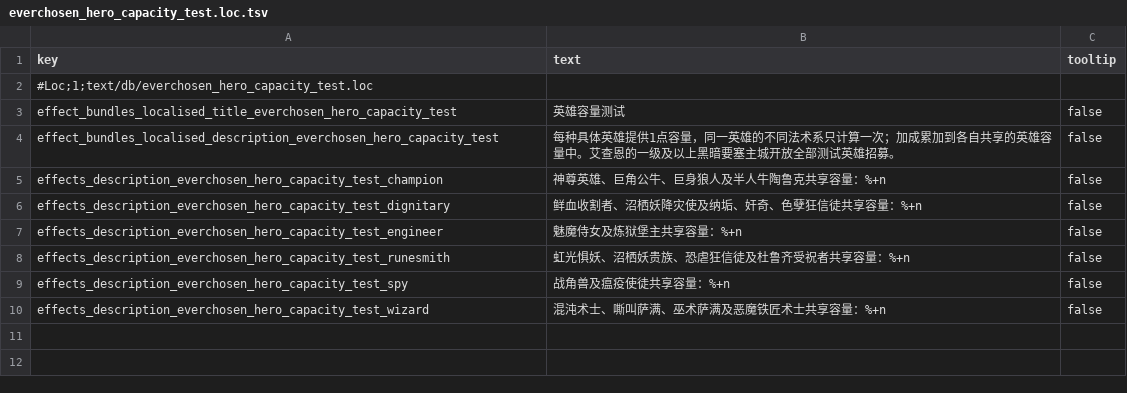
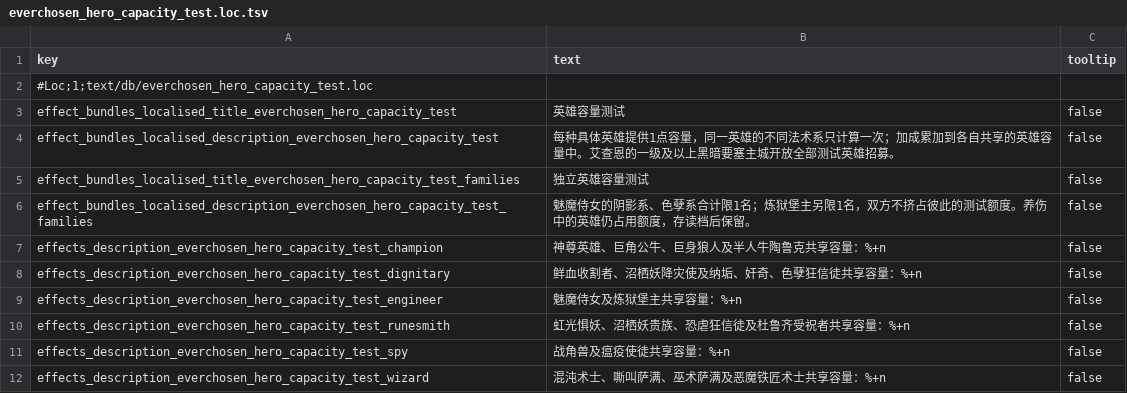
Before and after one commit to LittleJianCH/Everchosen, a TSV file: mods/hero-capacity-test/assets/text/db/everchosen_hero_capacity_test.loc.tsv, drawn as a sheet; the diff names each change by its address in the sheet, - before the commit and + after, or states it on an @@ line.

Commit message:
Prototype independent hero family limits in capacity test pack

```diff
--- a/mods/hero-capacity-test/assets/text/db/everchosen_hero_capacity_test.loc.tsv
+++ b/mods/hero-capacity-test/assets/text/db/everchosen_hero_capacity_test.loc.tsv
+row 5: effect_bundles_localised_title_everchosen_hero_capacity_test_families | 独立英雄容量测试 | false
+row 6: effect_bundles_localised_description_everchosen_hero_capacity_test_families | 魅魔侍女的阴影系、色孽系合计限1名；炼狱堡主另限1名，双方不挤占彼此的测试额度。养伤中的英雄仍占用额度，存读档后保留。 | false
```
Also changed, not shown: mods/archaon-everchosen/assets/text/db/everchosen_hero_recruitment.loc.tsv, mods/hero-capacity-test/assets/db/effect_bundles_tables/everchosen_hero_capacity_test.tsv, 10 other files.
